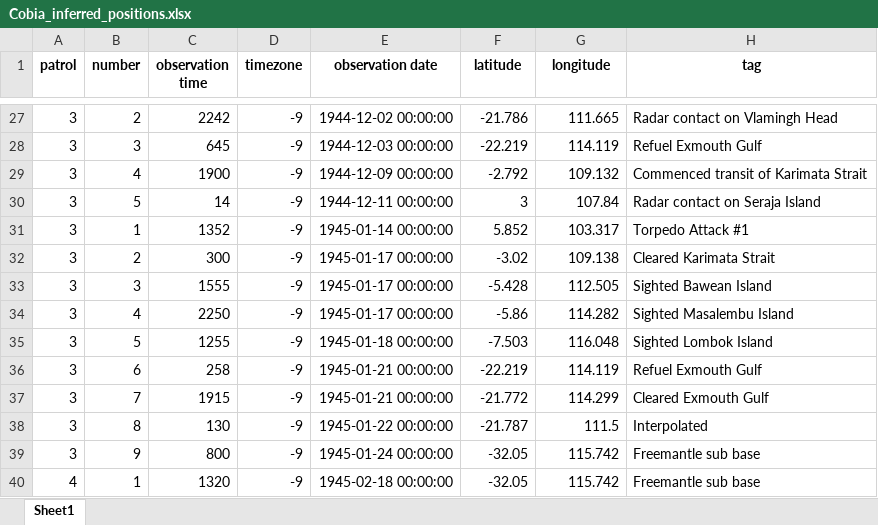
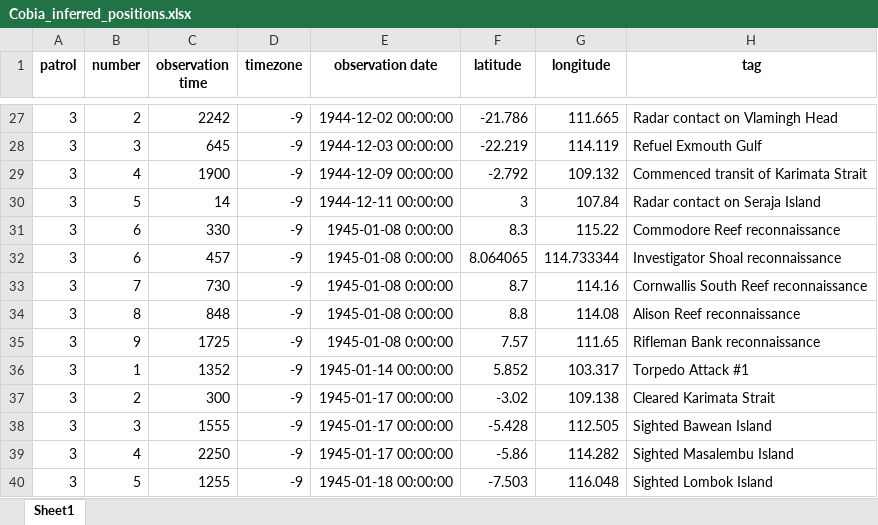
Before and after one commit to jmknapp/cobia-patrols, an Excel workbook: patrolReports/Cobia_inferred_positions.xlsx, sheet Sheet1, drawn as a sheet; only a part is shown, gaps mark what is left out; the shorter side is filled out with more unchanged rows; values as stored, in another font and other column widths than the file's, no borders; the diff names each change by its address in the sheet, - before the commit and + after, or states it on an @@ line.

Commit message:
Add HATSUTAKA fuel exhaustion theory from HAWKBILL's patrol report

```diff
--- a/patrolReports/Cobia_inferred_positions.xlsx (sheet Sheet1)
+++ b/patrolReports/Cobia_inferred_positions.xlsx (sheet Sheet1)
+row 31: 3 | 6 | 330 | -9 | 1945-01-08 0:00:00 | 8.3 | 115.22 | Commodore Reef reconnaissance
+row 32: 3 | 6 | 457 | -9 | 1945-01-08 0:00:00 | 8.064065 | 114.733344 | Investigator Shoal reconnaissance
+row 33: 3 | 7 | 730 | -9 | 1945-01-08 0:00:00 | 8.7 | 114.16 | Cornwallis South Reef reconnaissance
+row 34: 3 | 8 | 848 | -9 | 1945-01-08 0:00:00 | 8.8 | 114.08 | Alison Reef reconnaissance
+row 35: 3 | 9 | 1725 | -9 | 1945-01-08 0:00:00 | 7.57 | 111.65 | Rifleman Bank reconnaissance
```
Also changed, not shown: 3 other files.
